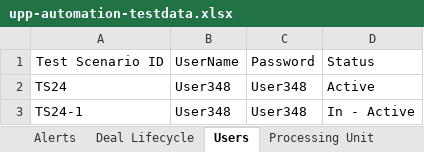
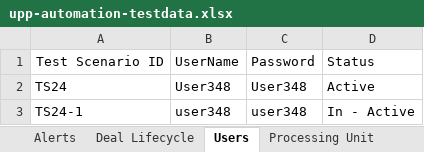
Before and after one commit to deepakdude938/upp, an Excel workbook: src/main/resources/upp-automation-testdata.xlsx, sheet Users, drawn as a sheet; values as stored, in another font and other column widths than the file's, no borders; charts and pictures not drawn; the diff names each change by its address in the sheet, - before the commit and + after, or states it on an @@ line.

```diff
--- a/src/main/resources/upp-automation-testdata.xlsx (sheet Users)
+++ b/src/main/resources/upp-automation-testdata.xlsx (sheet Users)
-B3: User348
+B3: user348
-C3: User348
+C3: user348
```
Also changed, not shown: sheet Test Case Master, charts or pictures, 10 other files.
